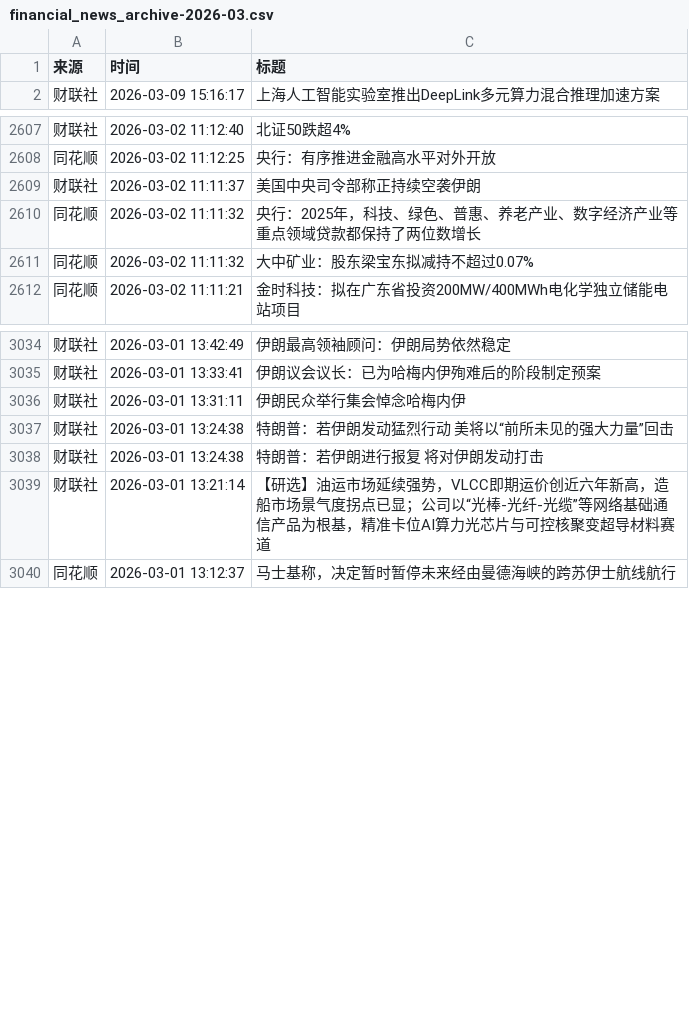
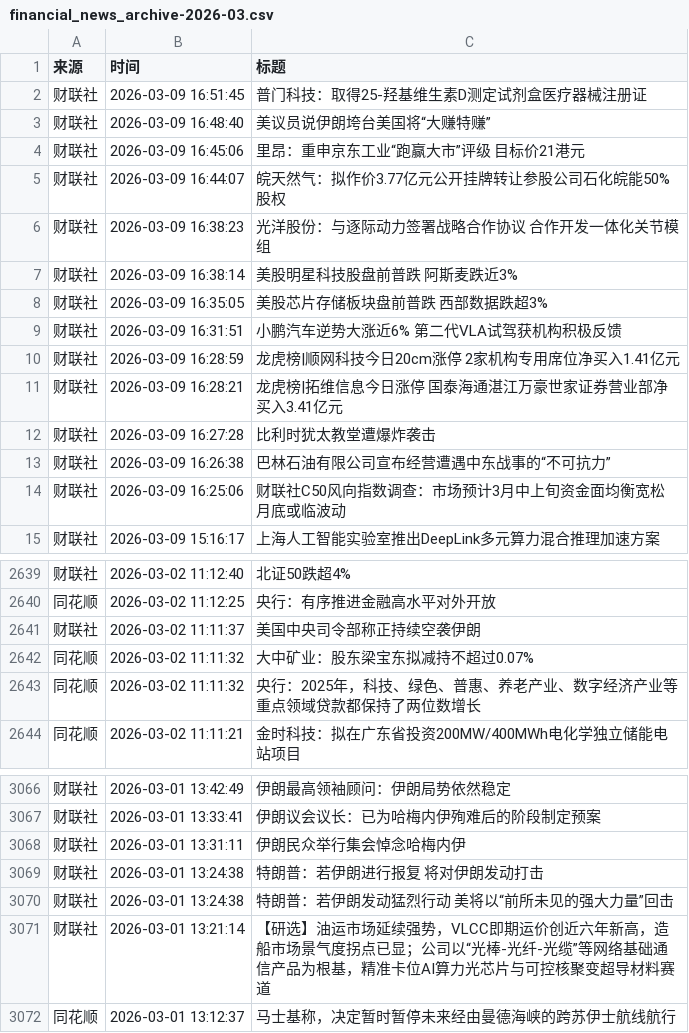
Before and after one commit to YutaoH/huiboyanbao, a CSV file: 财经新闻数据/financial_news_archive-2026-03.csv, drawn as a sheet; only a part is shown, gaps mark what is left out; the diff covers the shown part only.

```diff
--- a/财经新闻数据/financial_news_archive-2026-03.csv
+++ b/财经新闻数据/financial_news_archive-2026-03.csv
@@ -1,2 +1,15 @@
 来源,时间,标题
+财联社,2026-03-09 16:51:45,普门科技：取得25-羟基维生素D测定试剂盒医疗器械注册证
+财联社,2026-03-09 16:48:40,美议员说伊朗垮台美国将“大赚特赚”
+财联社,2026-03-09 16:45:06,里昂：重申京东工业“跑赢大市”评级 目标价21港元
+财联社,2026-03-09 16:44:07,皖天然气：拟作价3.77亿元公开挂牌转让参股公司石化皖能50%股权
+财联社,2026-03-09 16:38:23,光洋股份：与逐际动力签署战略合作协议 合作开发一体化关节模组
+财联社,2026-03-09 16:38:14,美股明星科技股盘前普跌 阿斯麦跌近3%
+财联社,2026-03-09 16:35:05,美股芯片存储板块盘前普跌 西部数据跌超3%
+财联社,2026-03-09 16:31:51,小鹏汽车逆势大涨近6% 第二代VLA试驾获机构积极反馈
+财联社,2026-03-09 16:28:59,龙虎榜|顺网科技今日20cm涨停 2家机构专用席位净买入1.41亿元
+财联社,2026-03-09 16:28:21,龙虎榜|拓维信息今日涨停 国泰海通湛江万豪世家证券营业部净买入3.41亿元
+财联社,2026-03-09 16:27:28,比利时犹太教堂遭爆炸袭击
+财联社,2026-03-09 16:26:38,巴林石油有限公司宣布经营遭遇中东战事的“不可抗力”
+财联社,2026-03-09 16:25:06,财联社C50风向指数调查：市场预计3月中上旬资金面均衡宽松 月底或临波动
 财联社,2026-03-09 15:16:17,上海人工智能实验室推出DeepLink多元算力混合推理加速方案
@@ -2609,4 +2641,4 @@
 财联社,2026-03-02 11:11:37,美国中央司令部称正持续空袭伊朗
-同花顺,2026-03-02 11:11:32,央行：2025年，科技、绿色、普惠、养老产业、数字经济产业等重点领域贷款都保持了两位数增长
 同花顺,2026-03-02 11:11:32,大中矿业：股东梁宝东拟减持不超过0.07%
+同花顺,2026-03-02 11:11:32,央行：2025年，科技、绿色、普惠、养老产业、数字经济产业等重点领域贷款都保持了两位数增长
 同花顺,2026-03-02 11:11:21,金时科技：拟在广东省投资200MW/400MWh电化学独立储能电站项目
@@ -3036,4 +3068,4 @@
 财联社,2026-03-01 13:31:11,伊朗民众举行集会悼念哈梅内伊
-财联社,2026-03-01 13:24:38,特朗普：若伊朗发动猛烈行动 美将以“前所未见的强大力量”回击
 财联社,2026-03-01 13:24:38,特朗普：若伊朗进行报复 将对伊朗发动打击
+财联社,2026-03-01 13:24:38,特朗普：若伊朗发动猛烈行动 美将以“前所未见的强大力量”回击
 财联社,2026-03-01 13:21:14,【研选】油运市场延续强势，VLCC即期运价创近六年新高，造船市场景气度拐点已显；公司以“光棒-光纤-光缆”等网络基础通信产品为根基，精准卡位AI算力光芯片与可控核聚变超导材料赛道
```
Also changed, not shown: 19 added rows and 2 moved rows elsewhere in this file, 5 other files.
